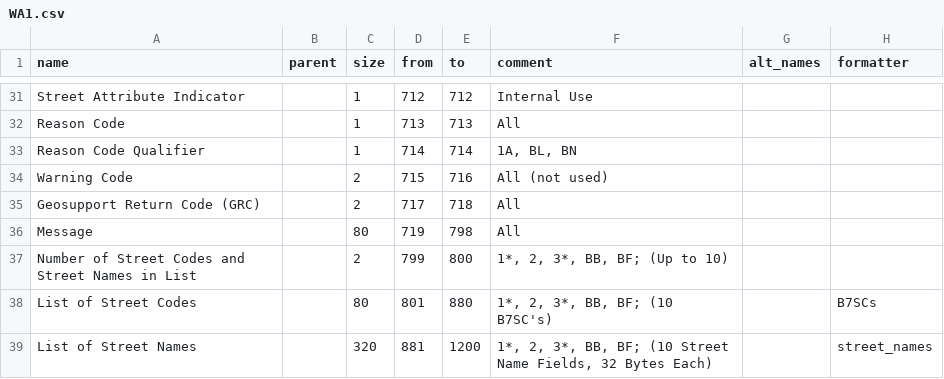
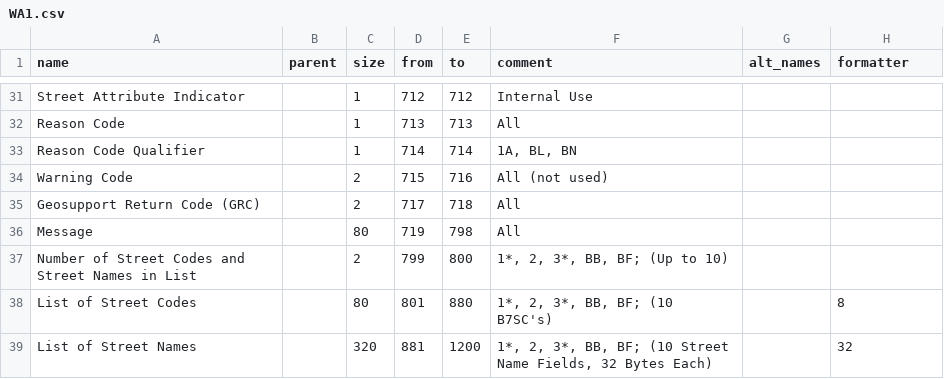
Before and after one commit to ishiland/python-geosupport, a CSV file: geosupport/work_area_layouts/output/WA1.csv, drawn as a sheet; only a part is shown, gaps mark what is left out.

```diff
--- a/geosupport/work_area_layouts/output/WA1.csv
+++ b/geosupport/work_area_layouts/output/WA1.csv
@@ -37,3 +37,3 @@ Message,,80,719,798,All,,
 Number of Street Codes and Street Names in List,,2,799,800,"1*, 2, 3*, BB, BF; (Up to 10)",,
-List of Street Codes,,80,801,880,"1*, 2, 3*, BB, BF; (10 B7SC's)",,B7SCs
-List of Street Names,,320,881,1200,"1*, 2, 3*, BB, BF; (10 Street Name Fields, 32 Bytes Each)",,street_names
+List of Street Codes,,80,801,880,"1*, 2, 3*, BB, BF; (10 B7SC's)",,8
+List of Street Names,,320,881,1200,"1*, 2, 3*, BB, BF; (10 Street Name Fields, 32 Bytes Each)",,32
```
Also changed, not shown: 4 other files.
